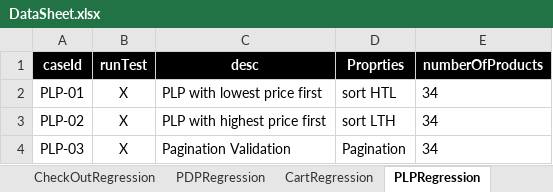
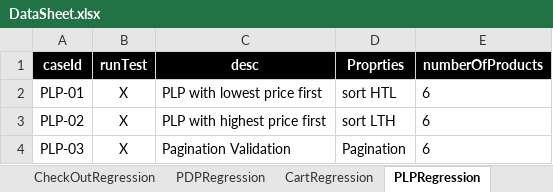
Before and after one commit to walahamad/CBISmoke, an Excel workbook: src/com/generic/config/DataSheet.xlsx, sheet PLPRegression, drawn as a sheet; values as stored, in another font and other column widths than the file's, no borders; the diff names each change by its address in the sheet, - before the commit and + after, or states it on an @@ line.

```diff
--- a/src/com/generic/config/DataSheet.xlsx (sheet PLPRegression)
+++ b/src/com/generic/config/DataSheet.xlsx (sheet PLPRegression)
-E2:E4 (numberOfProducts): 34
+E2:E4 (numberOfProducts): 6
```
Also changed, not shown: 6 other files.
